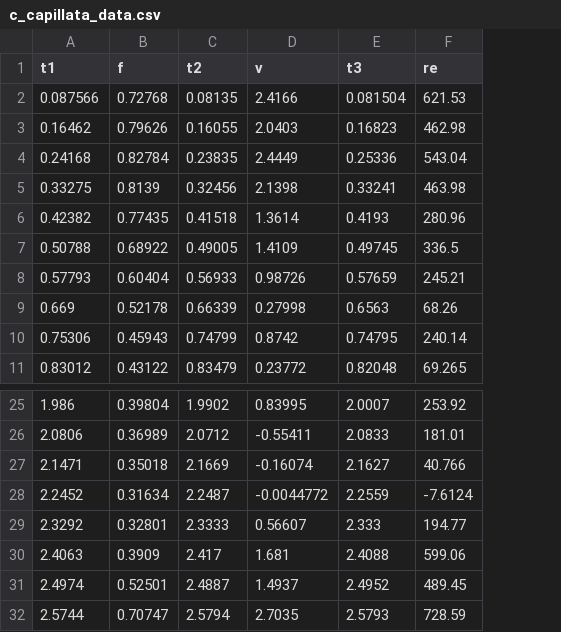
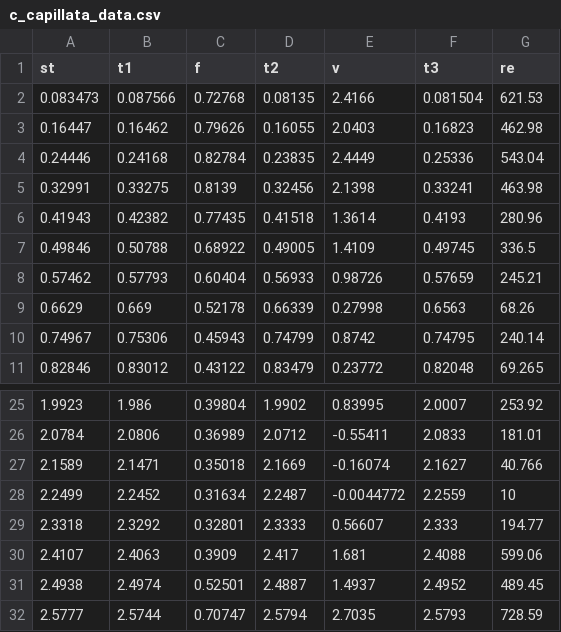
Before and after one commit to beeleeballin/medusan_thrust, a CSV file: csv/c_capillata_data.csv, drawn as a sheet; only a part is shown, gaps mark what is left out; addresses are those after the commit; the diff names each change by its address in the sheet, - before the commit and + after, or states it on an @@ line.

```diff
--- a/csv/c_capillata_data.csv
+++ b/csv/c_capillata_data.csv
+column A (st), rows 2-11: 0.083473 | 0.16447 | 0.24446 | 0.32991 | 0.41943 | 0.49846 | 0.57462 | 0.6629 | 0.74967 | 0.82846; rows 25-32: 1.9923 | 2.0784 | 2.1589 | 2.2499 | 2.3318 | 2.4107 | 2.4938 | 2.5777
-G28 (re): -7.6124
+G28 (re): 10
```
Also changed, not shown: csv/a_aurita_data.csv, csv/l_tetraphylla_2_data.csv, 6 other files.
